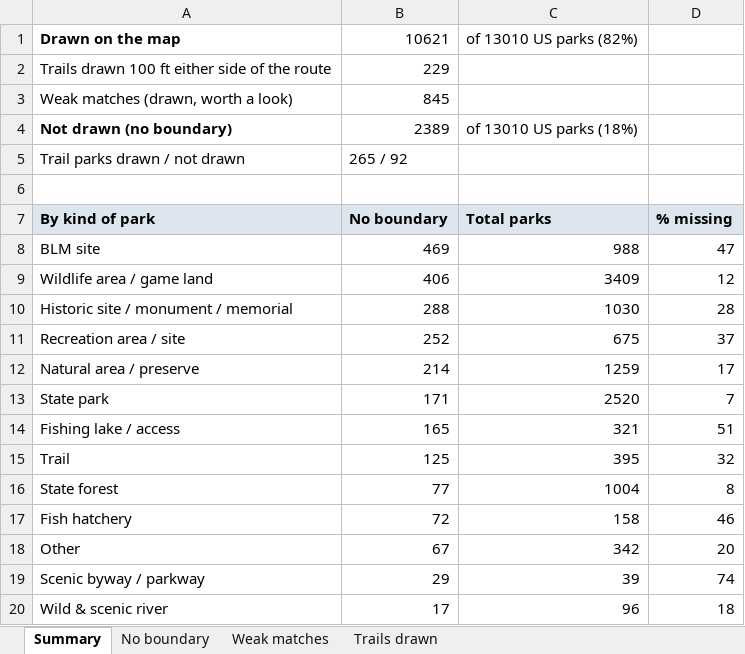
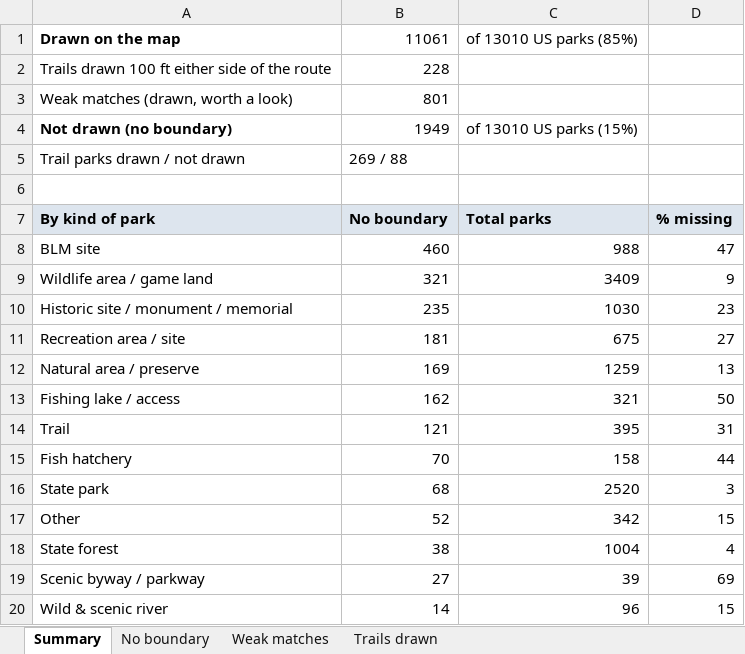
Before and after one commit to jsttylr/park-map, an Excel workbook: docs/parks-missing-boundaries.xlsx, sheet Summary, drawn as a sheet; only a part is shown; values as stored, in another font and other column widths than the file's, no borders; removed rows and columns are numbered as before the commit, all else as after; the diff covers the shown part only; the diff names each change by its address in the sheet, - before the commit and + after, or states it on an @@ line.

```diff
--- a/docs/parks-missing-boundaries.xlsx (sheet Summary)
+++ b/docs/parks-missing-boundaries.xlsx (sheet Summary)
-B1: 10621
+B1: 11061
-C1: of 13010 US parks (82%)
+C1: of 13010 US parks (85%)
-B2: 229
+B2: 228
-B3: 845
+B3: 801
-B4: 2389
+B4: 1949
-C4: of 13010 US parks (18%)
+C4: of 13010 US parks (15%)
-B5: 265 / 92
+B5: 269 / 88
-B8: 469
+B8: 460
-B9: 406
+B9: 321
-D9: 12
+D9: 9
-B10: 288
+B10: 235
-D10: 28
+D10: 23
-B11: 252
+B11: 181
-D11: 37
+D11: 27
-B12: 214
+B12: 169
-D12: 17
+D12: 13
-row 13: State park | 171 | 2520 | 7
-B13: 165
+B13: 162
-D13: 51
+D13: 50
-B14: 125
+B14: 121
-D14: 32
+D14: 31
-row 16: State forest | 77 | 1004 | 8
-B15: 72
+B15: 70
-D15: 46
+D15: 44
+row 16: State park | 68 | 2520 | 3
-B17: 67
+B17: 52
-D17: 20
+D17: 15
+row 18: State forest | 38 | 1004 | 4
-B19: 29
+B19: 27
-D19: 74
+D19: 69
-B20: 17
+B20: 14
-D20: 18
+D20: 15
```
Also changed, not shown: 23 added rows, 28 removed rows and 50 edited cells elsewhere in this sheet, sheet No boundary, sheet Weak matches, sheet Trails drawn, 1 other file.
